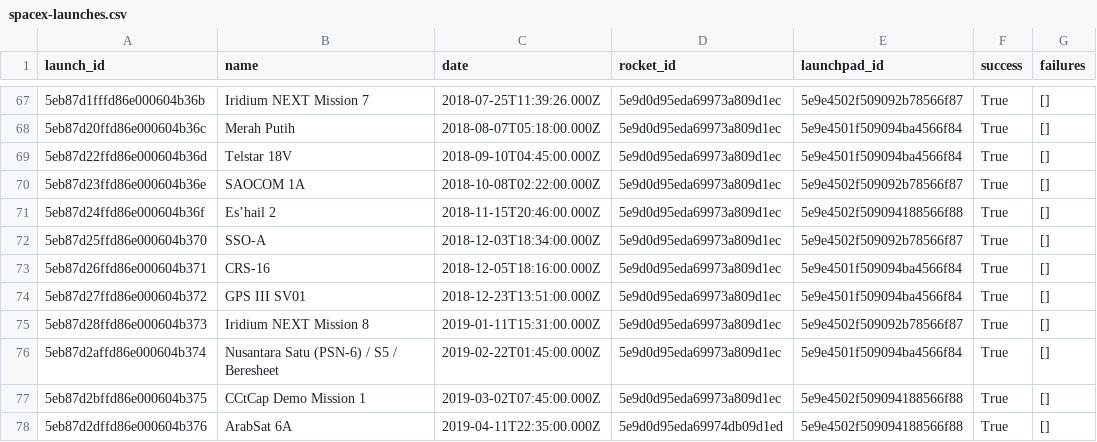
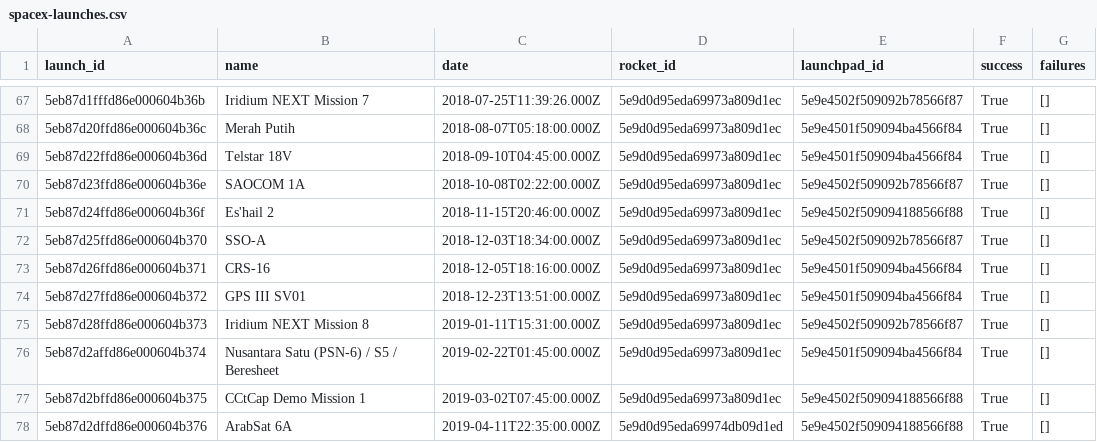
Before and after one commit to sajjadGG/book-python, a CSV file: _data/csv/spacex-launches.csv, drawn as a sheet; only a part is shown, gaps mark what is left out; the diff names each change by its address in the sheet, - before the commit and + after, or states it on an @@ line.

```diff
--- a/_data/csv/spacex-launches.csv
+++ b/_data/csv/spacex-launches.csv
-B71 (name): Es’hail 2
+B71 (name): Es'hail 2
```
Also changed, not shown: _data/csv/astro-education.csv, _data/csv/spacex-payloads.csv, 54 other files.
